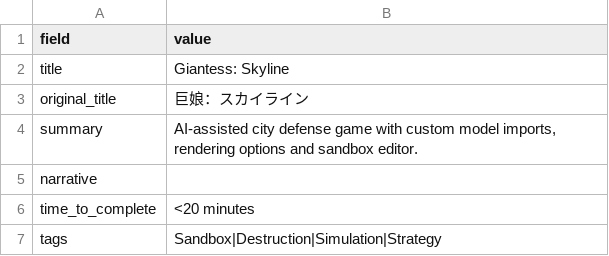
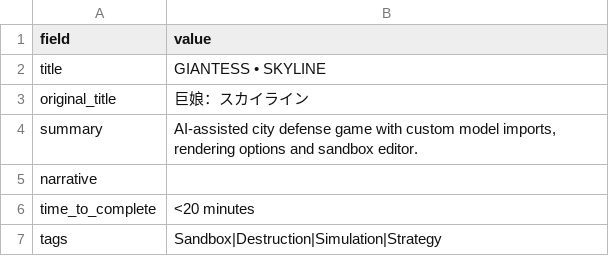
Before and after one commit to artsketter/size-game-index-content, a CSV file: games/giantess-skyline/game.csv, drawn as a sheet; only a part is shown.

Commit message:
Stylized new game title

```diff
--- a/games/giantess-skyline/game.csv
+++ b/games/giantess-skyline/game.csv
@@ -1,3 +1,3 @@
 field,value
-title,Giantess: Skyline
+title,GIANTESS • SKYLINE
 original_title,巨娘：スカイライン
```
Also changed, not shown: 1 other file.
